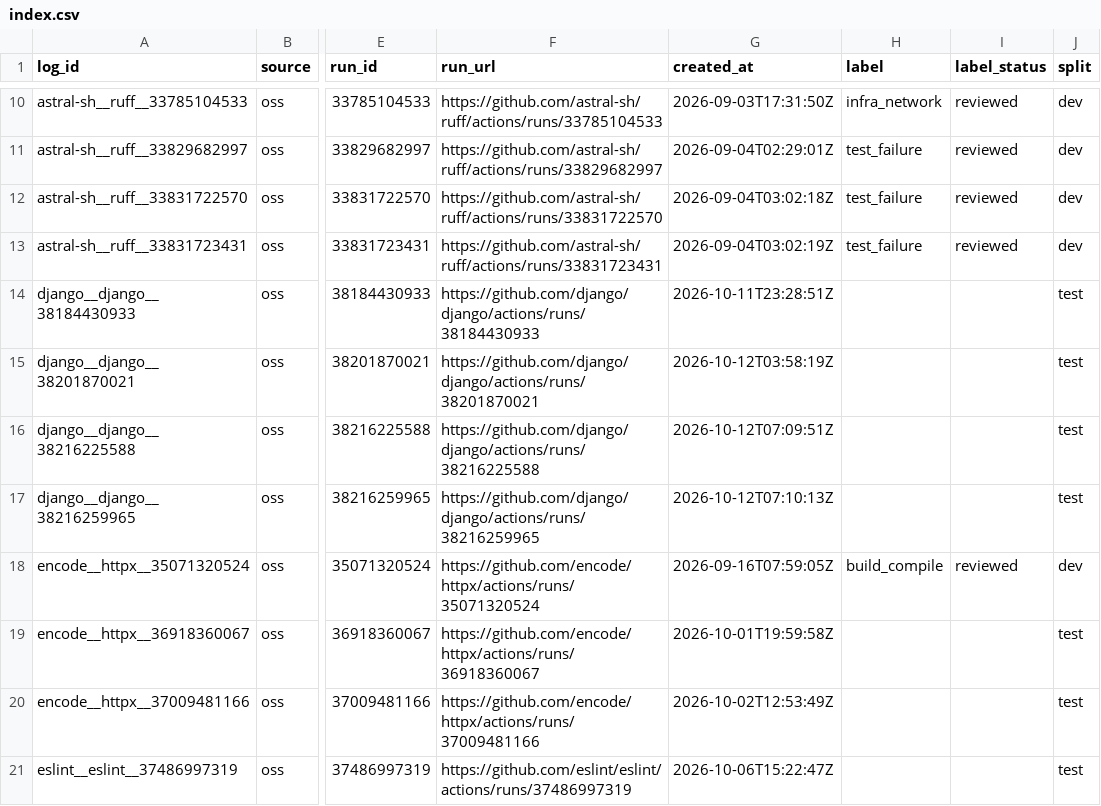
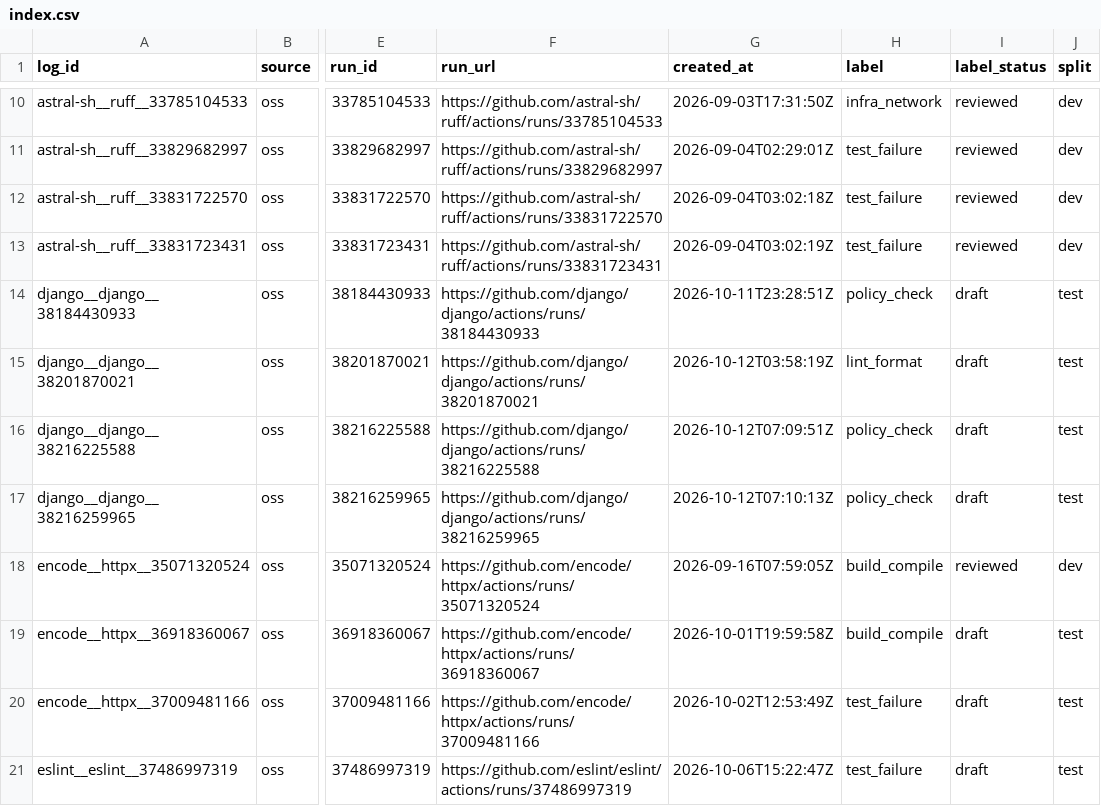
Before and after one commit to SreyaThota/pipeline-medic, a CSV file: data/sample_logs/index.csv, drawn as a sheet; only a part is shown, gaps mark what is left out; the diff covers the shown part only; the diff names each change by its address in the sheet, - before the commit and + after, or states it on an @@ line.

Commit message:
data: draft failure labels for the 72 held-out logs

```diff
--- a/data/sample_logs/index.csv
+++ b/data/sample_logs/index.csv
-H14 (label): (empty)
+H14 (label): policy_check
-I14:I17 (label_status): (empty)
+I14:I17 (label_status): draft
-H15 (label): (empty)
+H15 (label): lint_format
-H16:H17 (label): (empty)
+H16:H17 (label): policy_check
-H19 (label): (empty)
+H19 (label): build_compile
-I19:I21 (label_status): (empty)
+I19:I21 (label_status): draft
-H20:H21 (label): (empty)
+H20:H21 (label): test_failure
```
Also changed, not shown: 130 edited cells elsewhere in this file, 1 other file.
